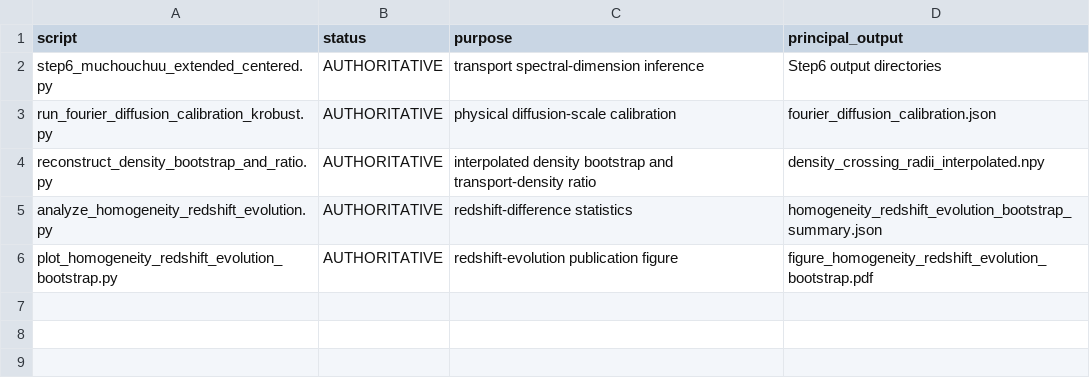
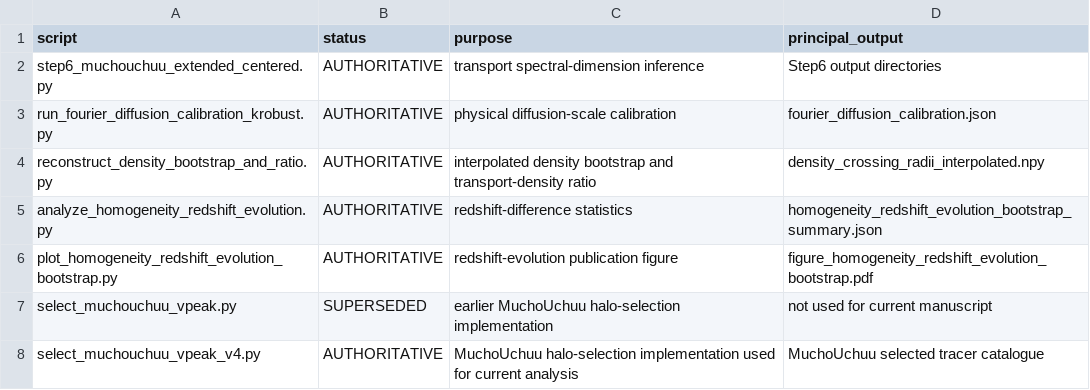
Before and after one commit to fprada/muchouchuu-graph-diffusion, a TSV file: CODE_MANIFEST.tsv, drawn as a sheet; the diff names each change by its address in the sheet, - before the commit and + after, or states it on an @@ line.

Commit message:
Preserve MuchoUchuu selector history and mark v4 authoritative

```diff
--- a/CODE_MANIFEST.tsv
+++ b/CODE_MANIFEST.tsv
+row 7: select_muchouchuu_vpeak.py | SUPERSEDED | earlier MuchoUchuu halo-selection implementation | not used for current manuscript
+row 8: select_muchouchuu_vpeak_v4.py | AUTHORITATIVE | MuchoUchuu halo-selection implementation used for current analysis | MuchoUchuu selected tracer catalogue
```
Also changed, not shown: 44 other files.
